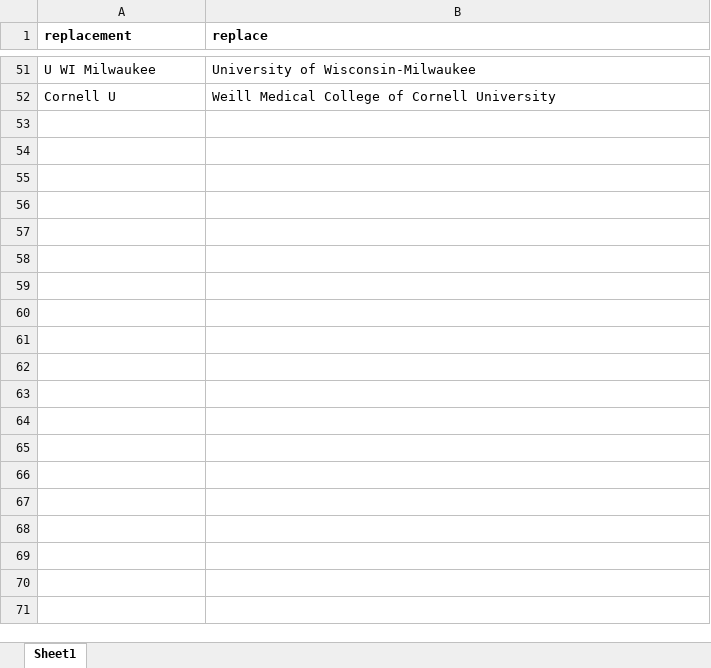
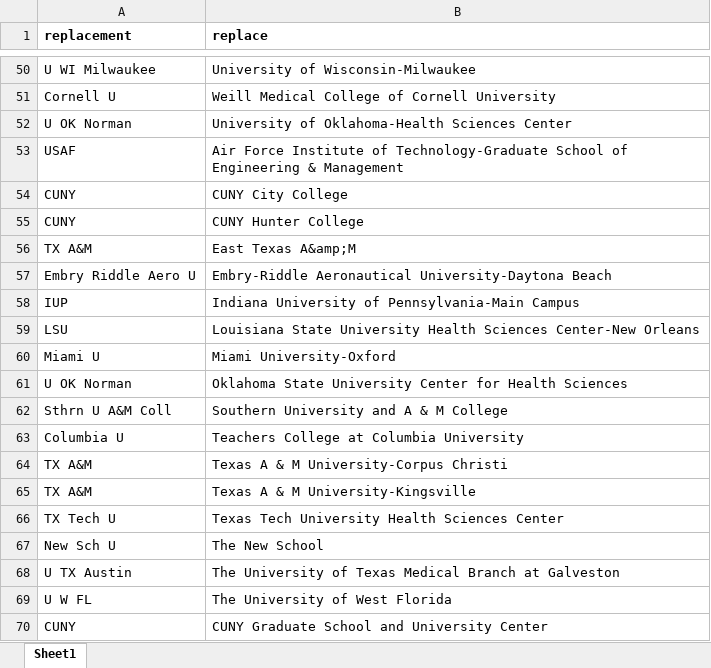
Before and after one commit to skamal23/ReviewerExtractor, an Excel workbook: codeV3/exceptions.xlsx, sheet Sheet1, drawn as a sheet; only a part is shown, gaps mark what is left out; values as stored, in another font and other column widths than the file's, no borders; charts and pictures not drawn; the diff covers the shown part only; the diff names each change by its address in the sheet, - before the commit and + after, or states it on an @@ line.

```diff
--- a/codeV3/exceptions.xlsx (sheet Sheet1)
+++ b/codeV3/exceptions.xlsx (sheet Sheet1)
+row 52: U OK Norman | University of Oklahoma-Health Sciences Center
+row 53: USAF | Air Force Institute of Technology-Graduate School of Engineering & Management
+row 54: CUNY | CUNY City College
+row 55: CUNY | CUNY Hunter College
+row 56: TX A&M | East Texas A&amp;M
+row 57: Embry Riddle Aero U | Embry-Riddle Aeronautical University-Daytona Beach
+row 58: IUP | Indiana University of Pennsylvania-Main Campus
+row 59: LSU | Louisiana State University Health Sciences Center-New Orleans
+row 60: Miami U | Miami University-Oxford
+row 61: U OK Norman | Oklahoma State University Center for Health Sciences
+row 62: Sthrn U A&M Coll | Southern University and A & M College
+row 63: Columbia U | Teachers College at Columbia University
+row 64: TX A&M | Texas A & M University-Corpus Christi
+row 65: TX A&M | Texas A & M University-Kingsville
+row 66: TX Tech U | Texas Tech University Health Sciences Center
+row 67: New Sch U | The New School
+row 68: U TX Austin | The University of Texas Medical Branch at Galveston
+row 69: U W FL | The University of West Florida
+row 70: CUNY | CUNY Graduate School and University Center
```
Also changed, not shown: 74 added rows and 1 removed row elsewhere in this sheet, 2 other files.
